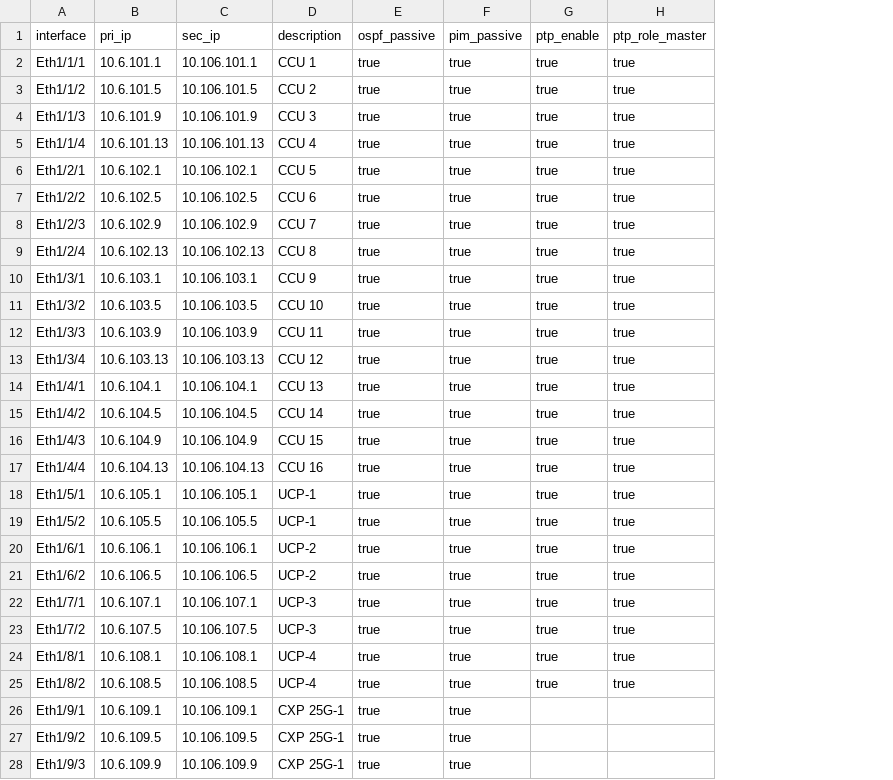
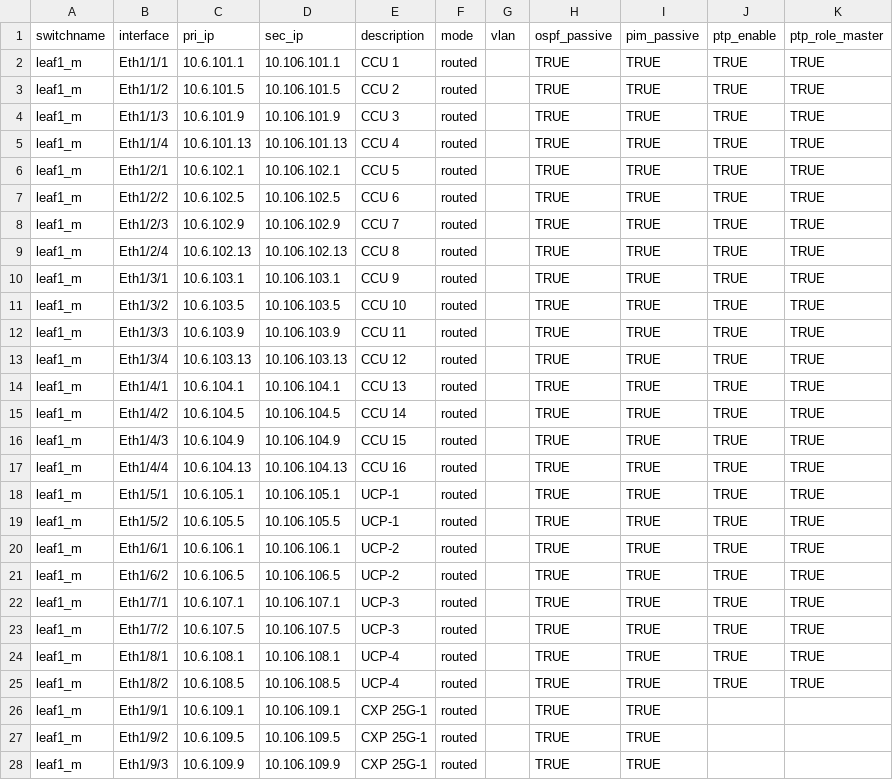
Before and after one commit to liyiwei0416/broadcast-iac, a CSV file: sw_interface/leaf1_interface.csv, drawn as a sheet; only a part is shown; addresses are those after the commit; the diff covers the shown part only; the diff names each change by its address in the sheet, - before the commit and + after, or states it on an @@ line.

Commit message:
add s6 datacenter switches interface csv files

```diff
--- a/sw_interface/leaf1_interface.csv
+++ b/sw_interface/leaf1_interface.csv
+column A (switchname), rows 2-28: all leaf1_m
+column F (mode), rows 2-28: all routed
+column G (vlan), empty
-H2:H28 (ospf_passive): true
+H2:H28 (ospf_passive): TRUE
-I2:I28 (pim_passive): true
+I2:I28 (pim_passive): TRUE
-J2:J25 (ptp_enable): true
+J2:J25 (ptp_enable): TRUE
-K2:K25 (ptp_role_master): true
+K2:K25 (ptp_role_master): TRUE
```
Also changed, not shown: 81 edited cells elsewhere in this file, sw_interface/leaf2_interface.csv, sw_interface/spine_interface.csv.
